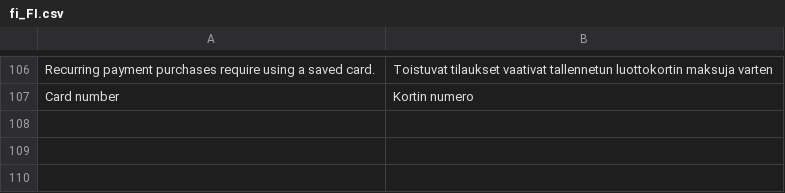
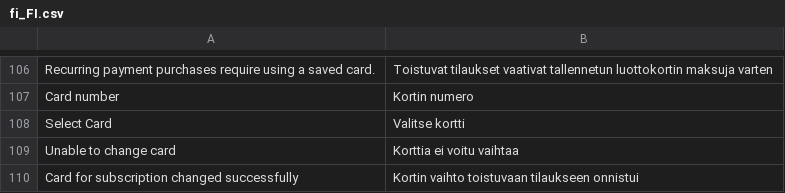
Before and after one commit to paytrail/paytrail-for-adobe-commerce, a CSV file: i18n/fi_FI.csv, drawn as a sheet; only a part is shown, gaps mark what is left out; the diff names each change by its address in the sheet, - before the commit and + after, or states it on an @@ line.

Commit message:
SQMAGOPC-430/SQMAGOPC-431 User can select one of the cards listed when changing cards

```diff
--- a/i18n/fi_FI.csv
+++ b/i18n/fi_FI.csv
+row 108: Select Card | Valitse kortti
+row 109: Unable to change card | Korttia ei voitu vaihtaa
+row 110: Card for subscription changed successfully | Kortin vaihto toistuvaan tilaukseen onnistui
```
Also changed, not shown: i18n/en_US.csv, 5 other files.
